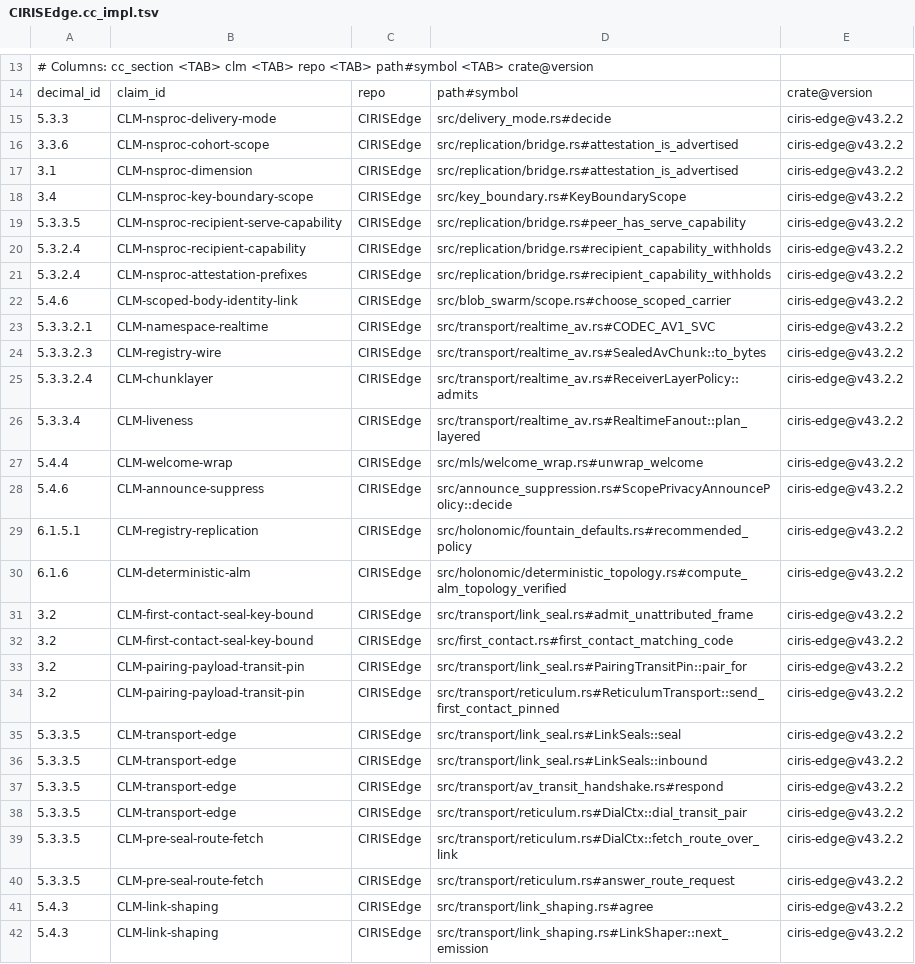
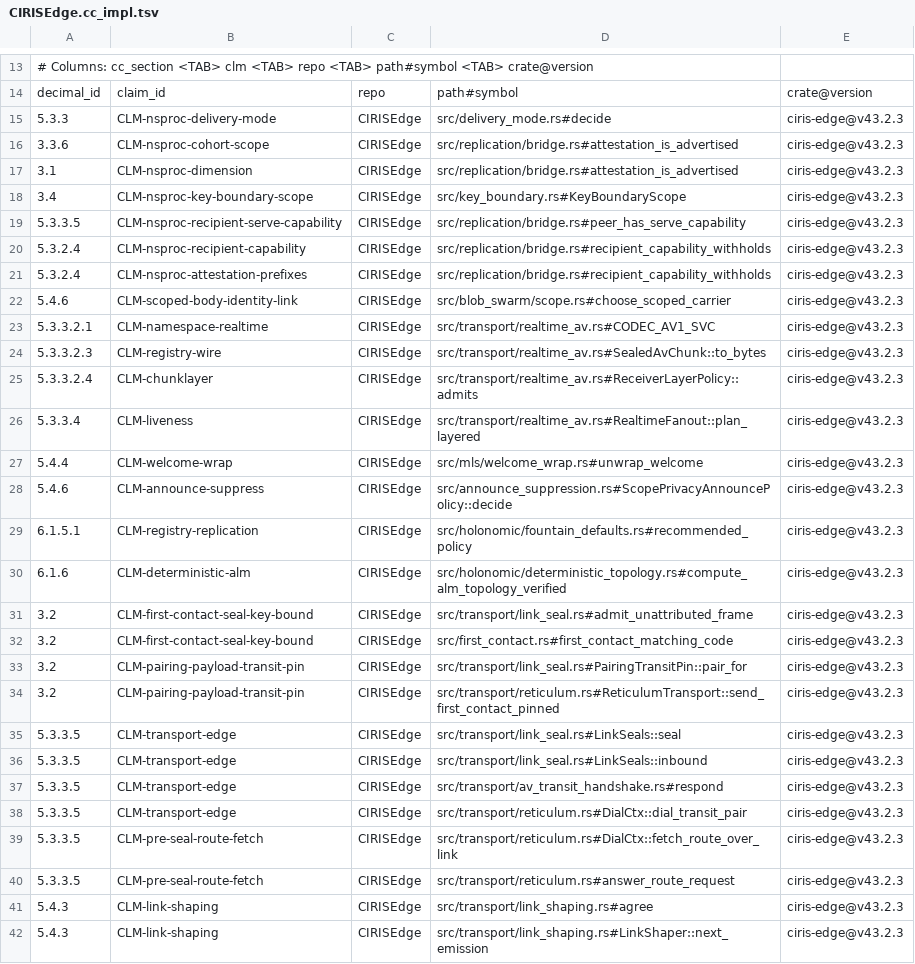
Before and after one commit to CIRISAI/CIRISEdge, a TSV file: evidence/CIRISEdge.cc_impl.tsv, drawn as a sheet; only a part is shown, gaps mark what is left out; the diff covers the shown part only; the diff names each change by its address in the sheet, - before the commit and + after, or states it on an @@ line.

```diff
--- a/evidence/CIRISEdge.cc_impl.tsv
+++ b/evidence/CIRISEdge.cc_impl.tsv
-E15:E42: ciris-edge@v43.2.2
+E15:E42: ciris-edge@v43.2.3
```
Also changed, not shown: 8 edited cells elsewhere in this file, 3 other files.
